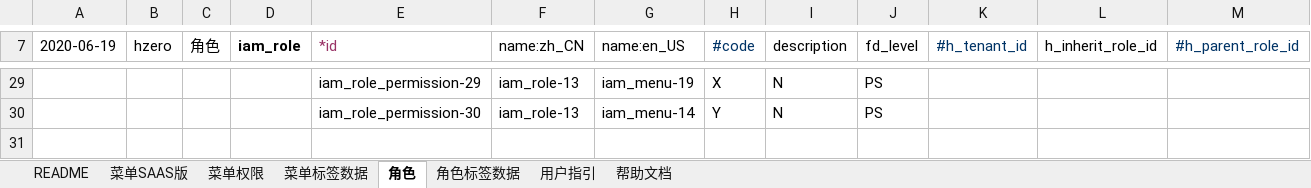
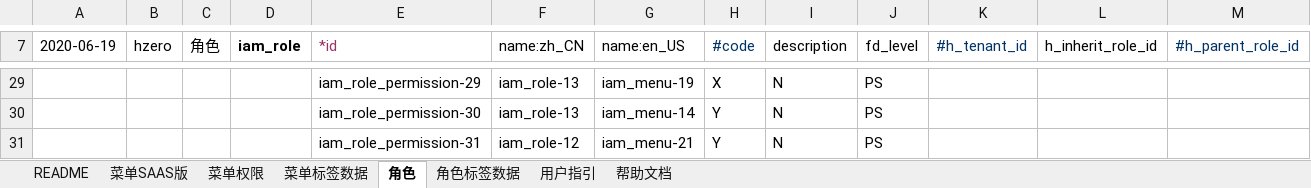
Before and after one commit to open-hand/code-repo-service, an Excel workbook: src/main/resources/script/db/init-data/hrds_code_repo/hzero_platform/hzero-menu-user-role-label.xlsx, sheet 角色, drawn as a sheet; only a part is shown, gaps mark what is left out; values as stored, in another font and other column widths than the file's, no borders; rows hold the shown columns only; the diff names each change by its address in the sheet, - before the commit and + after, or states it on an @@ line.

```diff
--- a/src/main/resources/script/db/init-data/hrds_code_repo/hzero_platform/hzero-menu-user-role-label.xlsx (sheet 角色)
+++ b/src/main/resources/script/db/init-data/hrds_code_repo/hzero_platform/hzero-menu-user-role-label.xlsx (sheet 角色)
+row 31:  |  |  |  | iam_role_permission-31 | iam_role-12 | iam_menu-21 | Y | N | PS
```
Also changed, not shown: sheet 菜单SAAS版, sheet 菜单权限, 3 other files.
